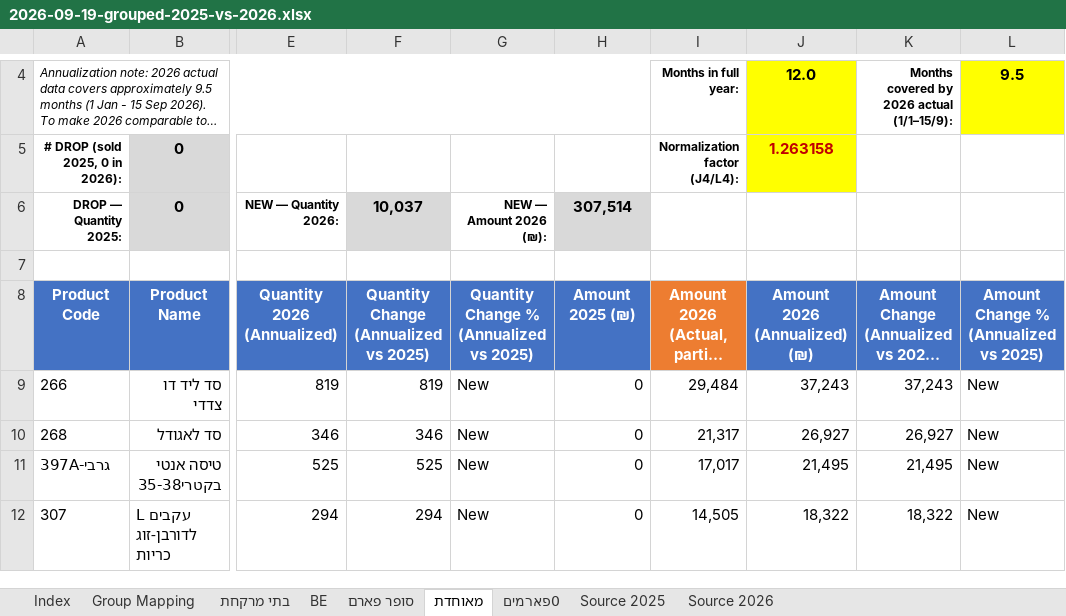
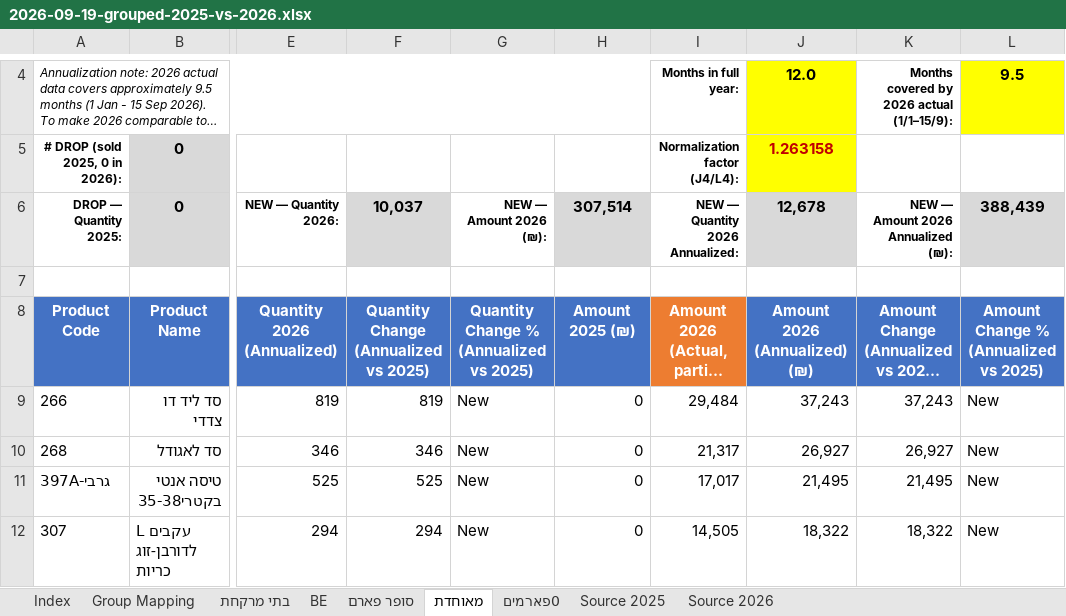
Before and after one commit to 1eyalsadot/the-5-agents, an Excel workbook: kirill/outputs/2026-09-19-grouped-2025-vs-2026.xlsx, sheet מאוחדת, drawn as a sheet; only a part is shown, gaps mark what is left out; long unchanged cells end in …; values as stored, in another font and other column widths than the file's, no borders; the diff names each change by its address in the sheet, - before the commit and + after, or states it on an @@ line.

```diff
--- a/kirill/outputs/2026-09-19-grouped-2025-vs-2026.xlsx (sheet מאוחדת)
+++ b/kirill/outputs/2026-09-19-grouped-2025-vs-2026.xlsx (sheet מאוחדת)
-I6: (empty)
+I6: NEW — Quantity 2026 Annualized:
-J6: (empty)
+J6: 12,678
-J6 fill: none
+J6 fill: #D9D9D9
-K6: (empty)
+K6: NEW — Amount 2026 Annualized (₪):
-L6: (empty)
+L6: 388,439
-L6 fill: none
+L6 fill: #D9D9D9
```
Also changed, not shown: sheet Index, sheet סופר פארם, sheet 0פארמים, sheet BE, sheet בתי מרקחת, 1 other file.
